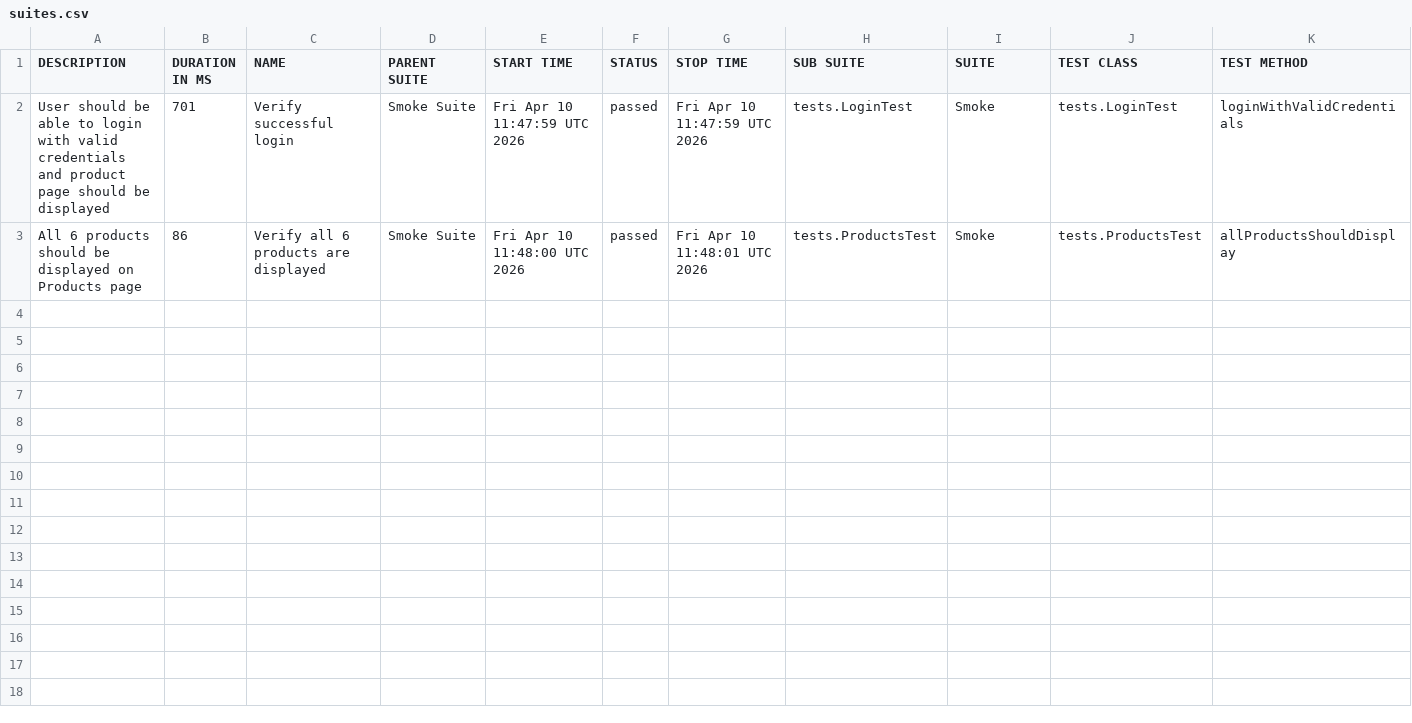
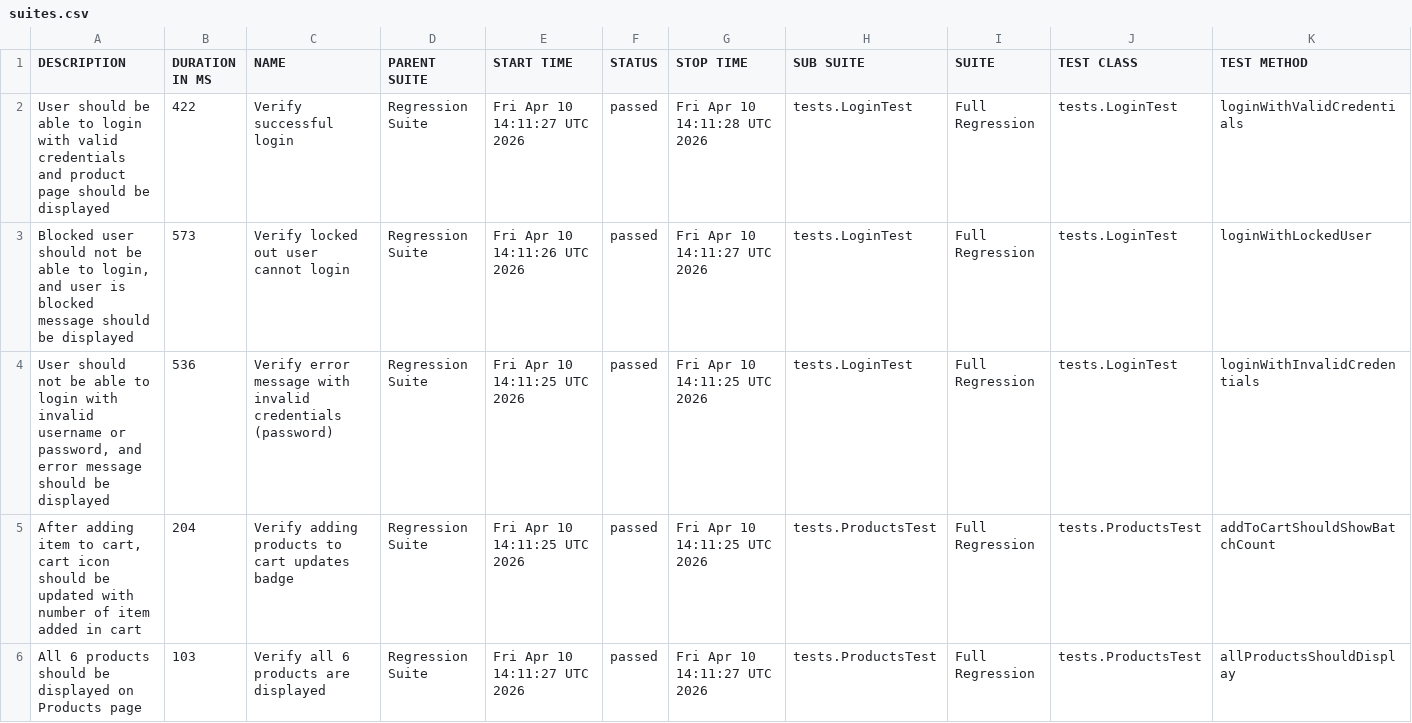
Before and after one commit to gulshangupta003/selenium-java-001, a CSV file: 8/data/suites.csv, drawn as a sheet.

```diff
--- a/8/data/suites.csv
+++ b/8/data/suites.csv
@@ -1,3 +1,6 @@
 "DESCRIPTION","DURATION IN MS","NAME","PARENT SUITE","START TIME","STATUS","STOP TIME","SUB SUITE","SUITE","TEST CLASS","TEST METHOD"
-"User should be able to login with valid credentials and product page should be displayed","701","Verify successful login","Smoke Suite","Fri Apr 10 11:47:59 UTC 2026","passed","Fri Apr 10 11:47:59 UTC 2026","tests.LoginTest","Smoke","tests.LoginTest","loginWithValidCredentials"
-"All 6 products should be displayed on Products page","86","Verify all 6 products are displayed","Smoke Suite","Fri Apr 10 11:48:00 UTC 2026","passed","Fri Apr 10 11:48:01 UTC 2026","tests.ProductsTest","Smoke","tests.ProductsTest","allProductsShouldDisplay"
+"User should be able to login with valid credentials and product page should be displayed","422","Verify successful login","Regression Suite","Fri Apr 10 14:11:27 UTC 2026","passed","Fri Apr 10 14:11:28 UTC 2026","tests.LoginTest","Full Regression","tests.LoginTest","loginWithValidCredentials"
+"Blocked user should not be able to login, and user is blocked message should be displayed","573","Verify locked out user cannot login","Regression Suite","Fri Apr 10 14:11:26 UTC 2026","passed","Fri Apr 10 14:11:27 UTC 2026","tests.LoginTest","Full Regression","tests.LoginTest","loginWithLockedUser"
+"User should not be able to login with invalid username or password, and error message should be displayed","536","Verify error message with invalid credentials (password)","Regression Suite","Fri Apr 10 14:11:25 UTC 2026","passed","Fri Apr 10 14:11:25 UTC 2026","tests.LoginTest","Full Regression","tests.LoginTest","loginWithInvalidCredentials"
+"After adding item to cart, cart icon should be updated with number of item added in cart","204","Verify adding products to cart updates badge","Regression Suite","Fri Apr 10 14:11:25 UTC 2026","passed","Fri Apr 10 14:11:25 UTC 2026","tests.ProductsTest","Full Regression","tests.ProductsTest","addToCartShouldShowBatchCount"
+"All 6 products should be displayed on Products page","103","Verify all 6 products are displayed","Regression Suite","Fri Apr 10 14:11:27 UTC 2026","passed","Fri Apr 10 14:11:27 UTC 2026","tests.ProductsTest","Full Regression","tests.ProductsTest","allProductsShouldDisplay"
```
Also changed, not shown: 8/data/behaviors.csv, 33 other files.
